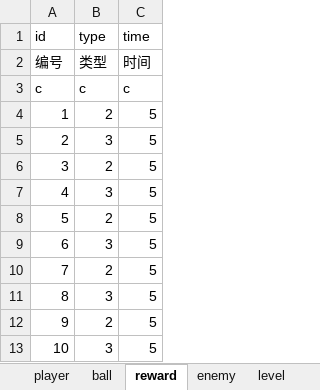
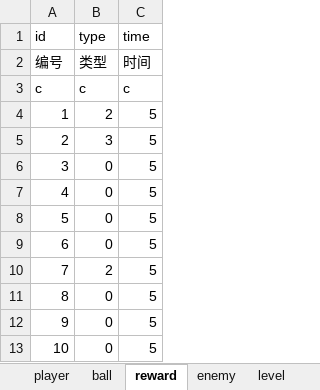
Before and after one commit to miggame/fireup, an Excel workbook: excelCfg/GameData.xlsx, sheet reward, drawn as a sheet; values as stored, in another font and other column widths than the file's, no borders; the diff names each change by its address in the sheet, - before the commit and + after, or states it on an @@ line.

```diff
--- a/excelCfg/GameData.xlsx (sheet reward)
+++ b/excelCfg/GameData.xlsx (sheet reward)
-B6 (type): 2
+B6 (type): 0
-B7 (type): 3
+B7 (type): 0
-B8 (type): 2
+B8 (type): 0
-B9 (type): 3
+B9 (type): 0
-B11 (type): 3
+B11 (type): 0
-B12 (type): 2
+B12 (type): 0
-B13 (type): 3
+B13 (type): 0
```
Also changed, not shown: sheet player, 6 other files.
